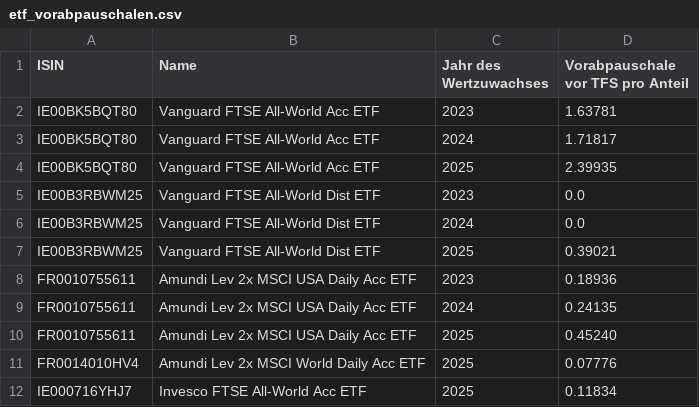
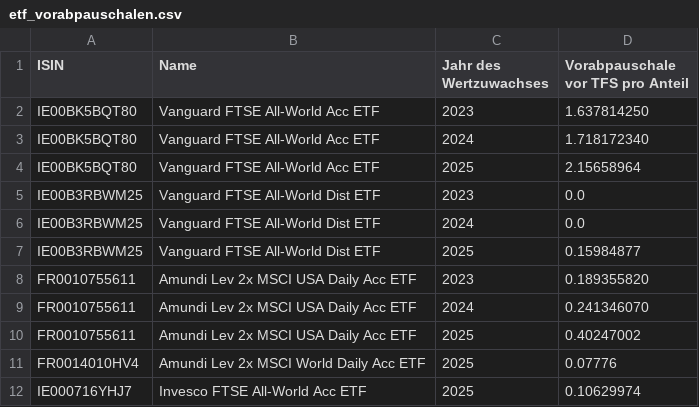
Before and after one commit to nspo/pyfifovap, a CSV file: etf_vorabpauschalen.csv, drawn as a sheet.

```diff
--- a/etf_vorabpauschalen.csv
+++ b/etf_vorabpauschalen.csv
@@ -1,12 +1,12 @@
 ISIN,Name,Jahr des Wertzuwachses,Vorabpauschale vor TFS pro Anteil
-IE00BK5BQT80,Vanguard FTSE All-World Acc ETF,2023,1.63781
-IE00BK5BQT80,Vanguard FTSE All-World Acc ETF,2024,1.71817
-IE00BK5BQT80,Vanguard FTSE All-World Acc ETF,2025,2.39935
+IE00BK5BQT80,Vanguard FTSE All-World Acc ETF,2023,1.637814250
+IE00BK5BQT80,Vanguard FTSE All-World Acc ETF,2024,1.718172340
+IE00BK5BQT80,Vanguard FTSE All-World Acc ETF,2025,2.15658964
 IE00B3RBWM25,Vanguard FTSE All-World Dist ETF,2023,0.0
 IE00B3RBWM25,Vanguard FTSE All-World Dist ETF,2024,0.0
-IE00B3RBWM25,Vanguard FTSE All-World Dist ETF,2025,0.39021
-FR0010755611,Amundi Lev 2x MSCI USA Daily Acc ETF,2023,0.18936
-FR0010755611,Amundi Lev 2x MSCI USA Daily Acc ETF,2024,0.24135
-FR0010755611,Amundi Lev 2x MSCI USA Daily Acc ETF,2025,0.45240
+IE00B3RBWM25,Vanguard FTSE All-World Dist ETF,2025,0.15984877
+FR0010755611,Amundi Lev 2x MSCI USA Daily Acc ETF,2023,0.189355820
+FR0010755611,Amundi Lev 2x MSCI USA Daily Acc ETF,2024,0.241346070
+FR0010755611,Amundi Lev 2x MSCI USA Daily Acc ETF,2025,0.40247002
 FR0014010HV4,Amundi Lev 2x MSCI World Daily Acc ETF,2025,0.07776
-IE000716YHJ7,Invesco FTSE All-World Acc ETF,2025,0.11834
+IE000716YHJ7,Invesco FTSE All-World Acc ETF,2025,0.10629974
```
Also changed, not shown: 1 other file.
